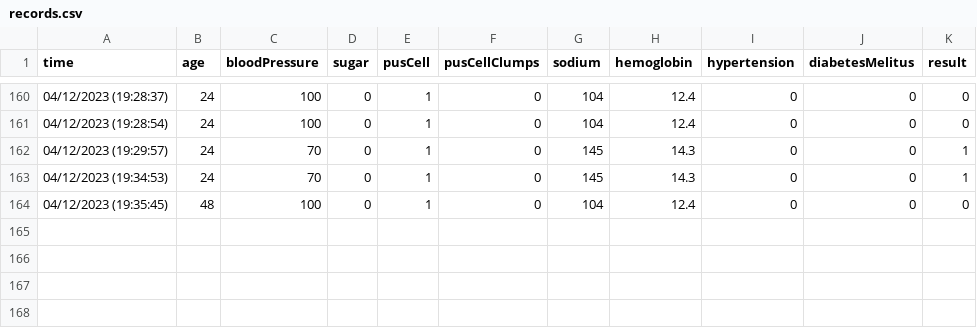
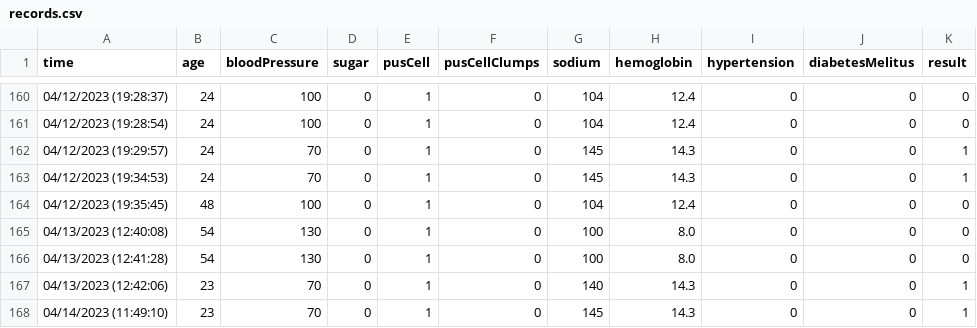
Before and after one commit to keerthivddv/ckd, a CSV file: dataset/records.csv, drawn as a sheet; only a part is shown, gaps mark what is left out; the diff names each change by its address in the sheet, - before the commit and + after, or states it on an @@ line.

Commit message:
commit

```diff
--- a/dataset/records.csv
+++ b/dataset/records.csv
+row 165: 04/13/2023 (12:40:08) | 54 | 130 | 0 | 1 | 0 | 100 | 8.0 | 0 | 0 | 0
+row 166: 04/13/2023 (12:41:28) | 54 | 130 | 0 | 1 | 0 | 100 | 8.0 | 0 | 0 | 0
+row 167: 04/13/2023 (12:42:06) | 23 | 70 | 0 | 1 | 0 | 140 | 14.3 | 0 | 0 | 1
+row 168: 04/14/2023 (11:49:10) | 23 | 70 | 0 | 1 | 0 | 145 | 14.3 | 0 | 0 | 1
```
